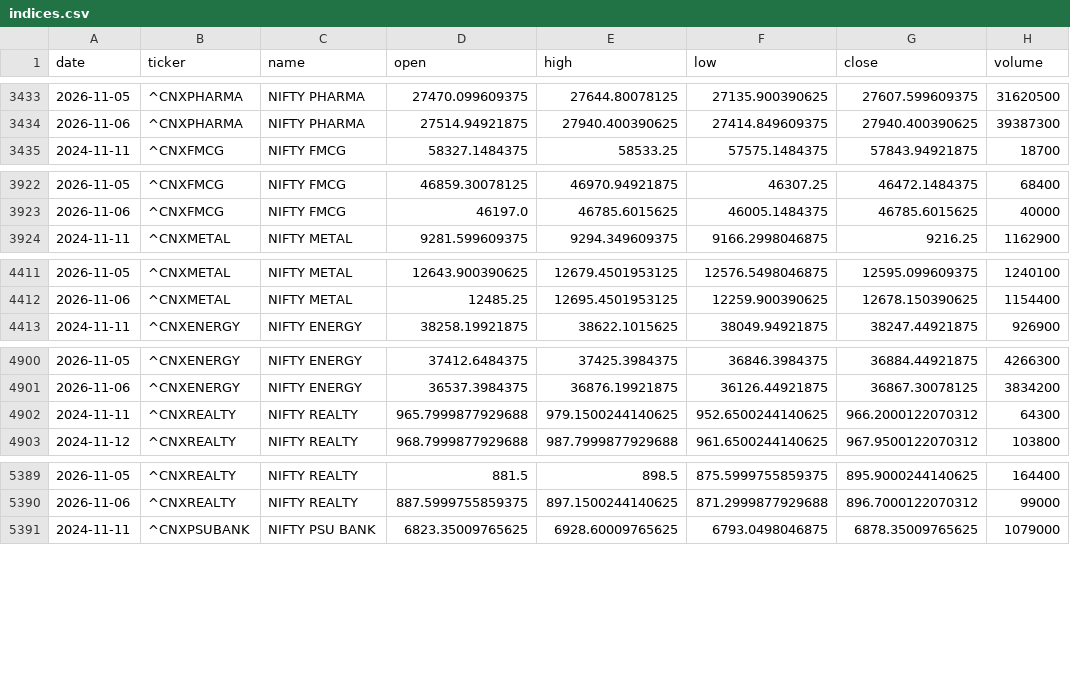
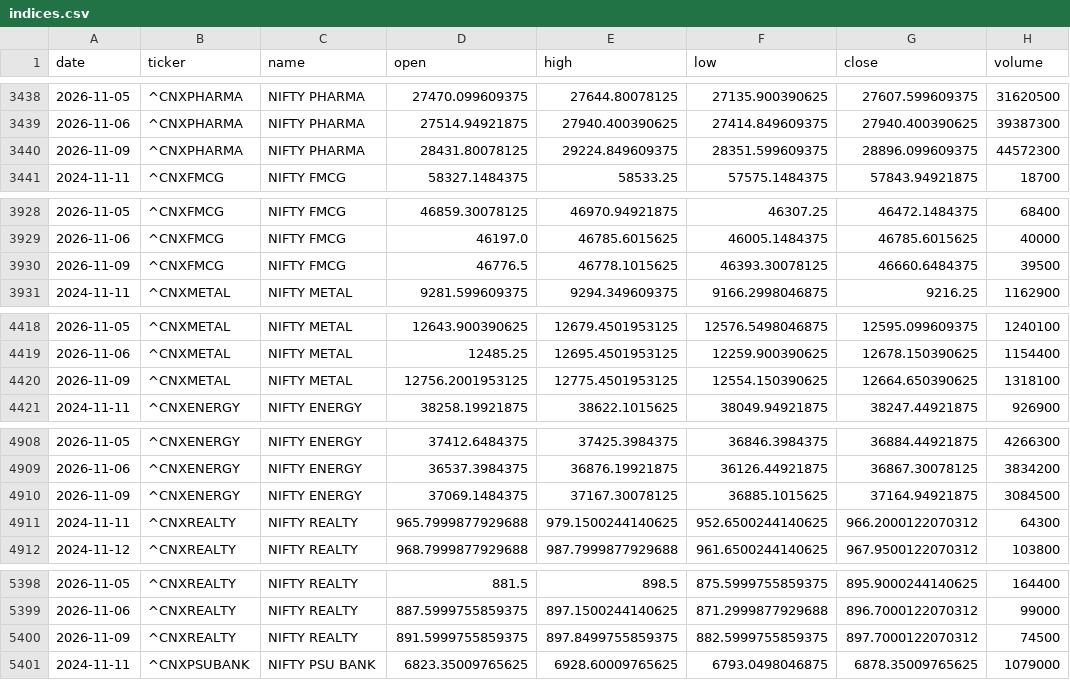
Before and after one commit to aryachirag02/swing-desk, a CSV file: data/indices.csv, drawn as a sheet; only a part is shown, gaps mark what is left out; the diff covers the shown part only.

```diff
--- a/data/indices.csv
+++ b/data/indices.csv
@@ -3434,2 +3439,3 @@ date,ticker,name,open,high,low,close,volume
 2026-11-06,^CNXPHARMA,NIFTY PHARMA,27514.94921875,27940.400390625,27414.849609375,27940.400390625,39387300
+2026-11-09,^CNXPHARMA,NIFTY PHARMA,28431.80078125,29224.849609375,28351.599609375,28896.099609375,44572300
 2024-11-11,^CNXFMCG,NIFTY FMCG,58327.1484375,58533.25,57575.1484375,57843.94921875,18700
@@ -3923,2 +3929,3 @@ date,ticker,name,open,high,low,close,volume
 2026-11-06,^CNXFMCG,NIFTY FMCG,46197.0,46785.6015625,46005.1484375,46785.6015625,40000
+2026-11-09,^CNXFMCG,NIFTY FMCG,46776.5,46778.1015625,46393.30078125,46660.6484375,39500
 2024-11-11,^CNXMETAL,NIFTY METAL,9281.599609375,9294.349609375,9166.2998046875,9216.25,1162900
@@ -4412,2 +4419,3 @@ date,ticker,name,open,high,low,close,volume
 2026-11-06,^CNXMETAL,NIFTY METAL,12485.25,12695.4501953125,12259.900390625,12678.150390625,1154400
+2026-11-09,^CNXMETAL,NIFTY METAL,12756.2001953125,12775.4501953125,12554.150390625,12664.650390625,1318100
 2024-11-11,^CNXENERGY,NIFTY ENERGY,38258.19921875,38622.1015625,38049.94921875,38247.44921875,926900
@@ -4901,2 +4909,3 @@ date,ticker,name,open,high,low,close,volume
 2026-11-06,^CNXENERGY,NIFTY ENERGY,36537.3984375,36876.19921875,36126.44921875,36867.30078125,3834200
+2026-11-09,^CNXENERGY,NIFTY ENERGY,37069.1484375,37167.30078125,36885.1015625,37164.94921875,3084500
 2024-11-11,^CNXREALTY,NIFTY REALTY,965.7999877929688,979.1500244140625,952.6500244140625,966.2000122070312,64300
@@ -5390,2 +5399,3 @@ date,ticker,name,open,high,low,close,volume
 2026-11-06,^CNXREALTY,NIFTY REALTY,887.5999755859375,897.1500244140625,871.2999877929688,896.7000122070312,99000
+2026-11-09,^CNXREALTY,NIFTY REALTY,891.5999755859375,897.8499755859375,882.5999755859375,897.7000122070312,74500
 2024-11-11,^CNXPSUBANK,NIFTY PSU BANK,6823.35009765625,6928.60009765625,6793.0498046875,6878.35009765625,1079000
```
Also changed, not shown: 7 added rows and 1 edited cell elsewhere in this file, 3 other files.
